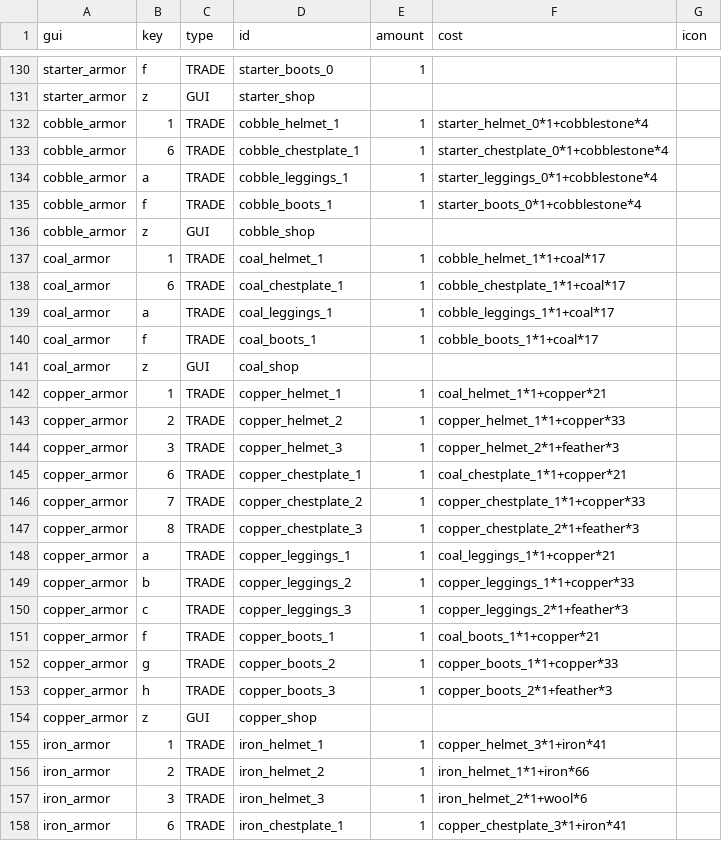
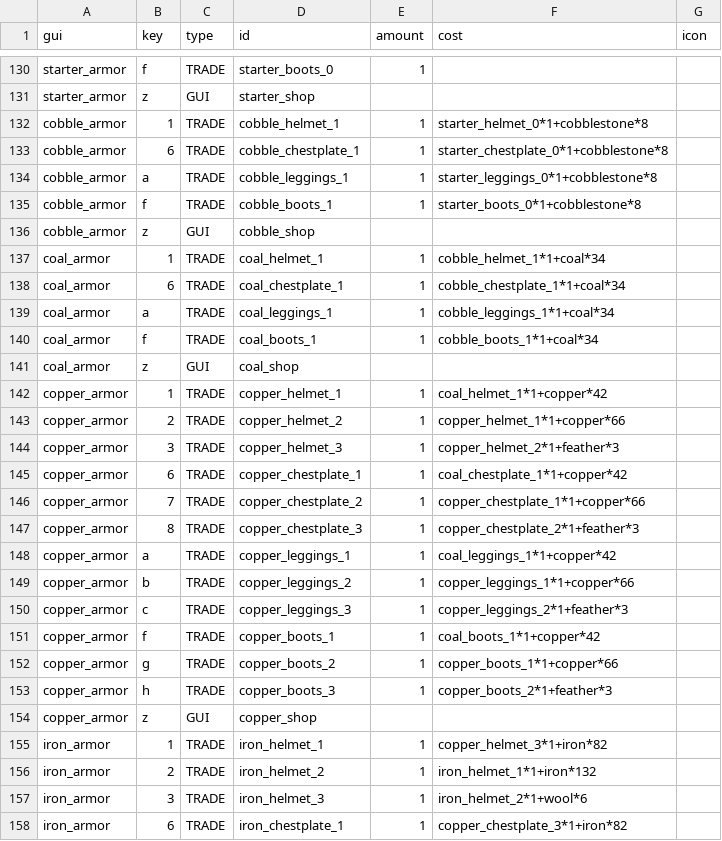
Before and after one commit to charky-p/aurora-plugin, a CSV file: scripts/data/guis_shops_components.csv, drawn as a sheet; only a part is shown, gaps mark what is left out; the diff covers the shown part only.

Commit message:
[C] Playtest tuning: crits 1.5x, Sand Stalker and Dune Scout nerfs, Origin mining costs doubled, safe trader platforms

```diff
--- a/scripts/data/guis_shops_components.csv
+++ b/scripts/data/guis_shops_components.csv
@@ -131,28 +131,28 @@ starter_armor,f,TRADE,starter_boots_0,1,
 starter_armor,z,GUI,starter_shop,,
-cobble_armor,1,TRADE,cobble_helmet_1,1,starter_helmet_0*1+cobblestone*4
-cobble_armor,6,TRADE,cobble_chestplate_1,1,starter_chestplate_0*1+cobblestone*4
-cobble_armor,a,TRADE,cobble_leggings_1,1,starter_leggings_0*1+cobblestone*4
-cobble_armor,f,TRADE,cobble_boots_1,1,starter_boots_0*1+cobblestone*4
+cobble_armor,1,TRADE,cobble_helmet_1,1,starter_helmet_0*1+cobblestone*8
+cobble_armor,6,TRADE,cobble_chestplate_1,1,starter_chestplate_0*1+cobblestone*8
+cobble_armor,a,TRADE,cobble_leggings_1,1,starter_leggings_0*1+cobblestone*8
+cobble_armor,f,TRADE,cobble_boots_1,1,starter_boots_0*1+cobblestone*8
 cobble_armor,z,GUI,cobble_shop,,
-coal_armor,1,TRADE,coal_helmet_1,1,cobble_helmet_1*1+coal*17
-coal_armor,6,TRADE,coal_chestplate_1,1,cobble_chestplate_1*1+coal*17
-coal_armor,a,TRADE,coal_leggings_1,1,cobble_leggings_1*1+coal*17
-coal_armor,f,TRADE,coal_boots_1,1,cobble_boots_1*1+coal*17
+coal_armor,1,TRADE,coal_helmet_1,1,cobble_helmet_1*1+coal*34
+coal_armor,6,TRADE,coal_chestplate_1,1,cobble_chestplate_1*1+coal*34
+coal_armor,a,TRADE,coal_leggings_1,1,cobble_leggings_1*1+coal*34
+coal_armor,f,TRADE,coal_boots_1,1,cobble_boots_1*1+coal*34
 coal_armor,z,GUI,coal_shop,,
-copper_armor,1,TRADE,copper_helmet_1,1,coal_helmet_1*1+copper*21
-copper_armor,2,TRADE,copper_helmet_2,1,copper_helmet_1*1+copper*33
+copper_armor,1,TRADE,copper_helmet_1,1,coal_helmet_1*1+copper*42
+copper_armor,2,TRADE,copper_helmet_2,1,copper_helmet_1*1+copper*66
 copper_armor,3,TRADE,copper_helmet_3,1,copper_helmet_2*1+feather*3
-copper_armor,6,TRADE,copper_chestplate_1,1,coal_chestplate_1*1+copper*21
-copper_armor,7,TRADE,copper_chestplate_2,1,copper_chestplate_1*1+copper*33
+copper_armor,6,TRADE,copper_chestplate_1,1,coal_chestplate_1*1+copper*42
+copper_armor,7,TRADE,copper_chestplate_2,1,copper_chestplate_1*1+copper*66
 copper_armor,8,TRADE,copper_chestplate_3,1,copper_chestplate_2*1+feather*3
-copper_armor,a,TRADE,copper_leggings_1,1,coal_leggings_1*1+copper*21
-copper_armor,b,TRADE,copper_leggings_2,1,copper_leggings_1*1+copper*33
+copper_armor,a,TRADE,copper_leggings_1,1,coal_leggings_1*1+copper*42
+copper_armor,b,TRADE,copper_leggings_2,1,copper_leggings_1*1+copper*66
 copper_armor,c,TRADE,copper_leggings_3,1,copper_leggings_2*1+feather*3
-copper_armor,f,TRADE,copper_boots_1,1,coal_boots_1*1+copper*21
-copper_armor,g,TRADE,copper_boots_2,1,copper_boots_1*1+copper*33
+copper_armor,f,TRADE,copper_boots_1,1,coal_boots_1*1+copper*42
+copper_armor,g,TRADE,copper_boots_2,1,copper_boots_1*1+copper*66
 copper_armor,h,TRADE,copper_boots_3,1,copper_boots_2*1+feather*3
 copper_armor,z,GUI,copper_shop,,
-iron_armor,1,TRADE,iron_helmet_1,1,copper_helmet_3*1+iron*41
-iron_armor,2,TRADE,iron_helmet_2,1,iron_helmet_1*1+iron*66
+iron_armor,1,TRADE,iron_helmet_1,1,copper_helmet_3*1+iron*82
+iron_armor,2,TRADE,iron_helmet_2,1,iron_helmet_1*1+iron*132
 iron_armor,3,TRADE,iron_helmet_3,1,iron_helmet_2*1+wool*6
-iron_armor,6,TRADE,iron_chestplate_1,1,copper_chestplate_3*1+iron*41
+iron_armor,6,TRADE,iron_chestplate_1,1,copper_chestplate_3*1+iron*82
```
Also changed, not shown: 45 edited cells elsewhere in this file, scripts/data/mobs_gormak.csv, 8 other files.
